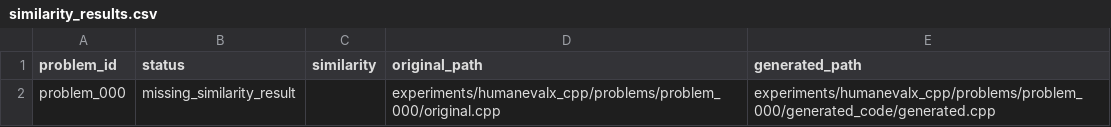
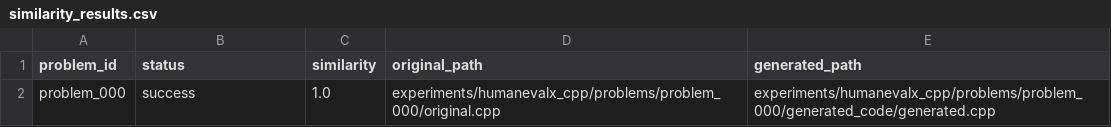
Before and after one commit to IchinaZiru/CodeEval, a CSV file: experiments/humanevalx_cpp/summary/similarity_results.csv, drawn as a sheet.

```diff
--- a/experiments/humanevalx_cpp/summary/similarity_results.csv
+++ b/experiments/humanevalx_cpp/summary/similarity_results.csv
@@ -1,2 +1,2 @@
 problem_id,status,similarity,original_path,generated_path
-problem_000,missing_similarity_result,,experiments/humanevalx_cpp/problems/problem_000/original.cpp,experiments/humanevalx_cpp/problems/problem_000/generated_code/generated.cpp
+problem_000,success,1.0,experiments/humanevalx_cpp/problems/problem_000/original.cpp,experiments/humanevalx_cpp/problems/problem_000/generated_code/generated.cpp
```
Also changed, not shown: 2 other files.
